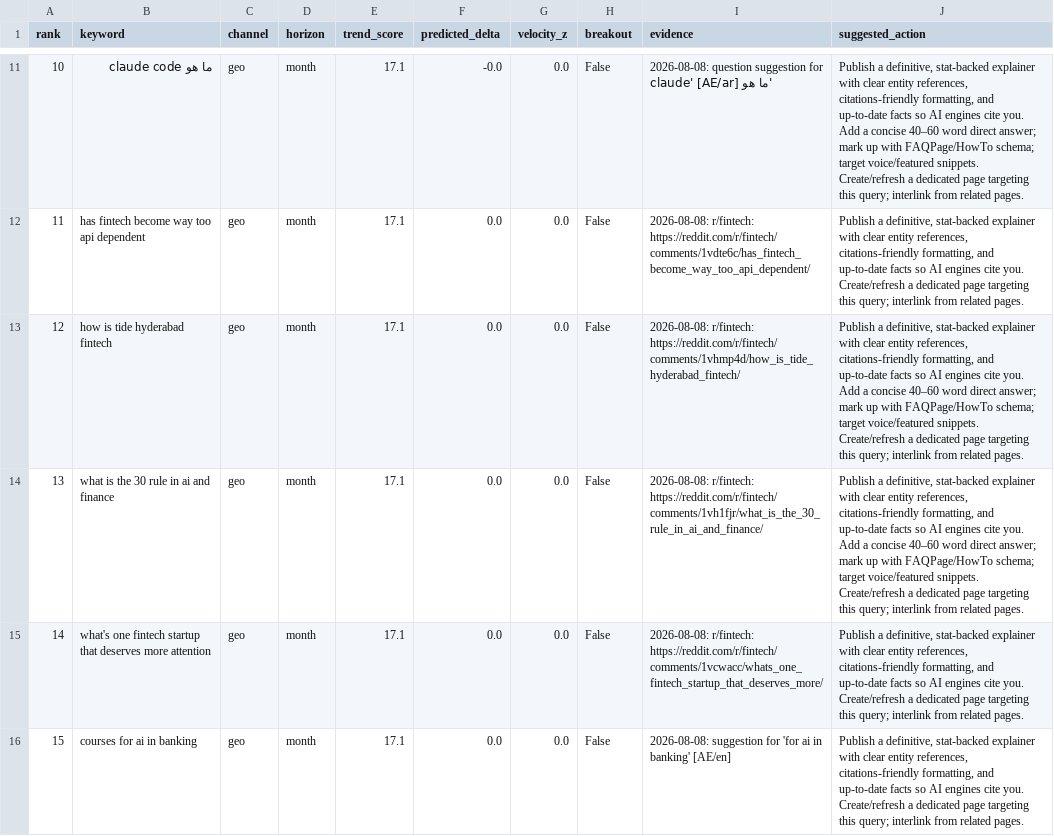
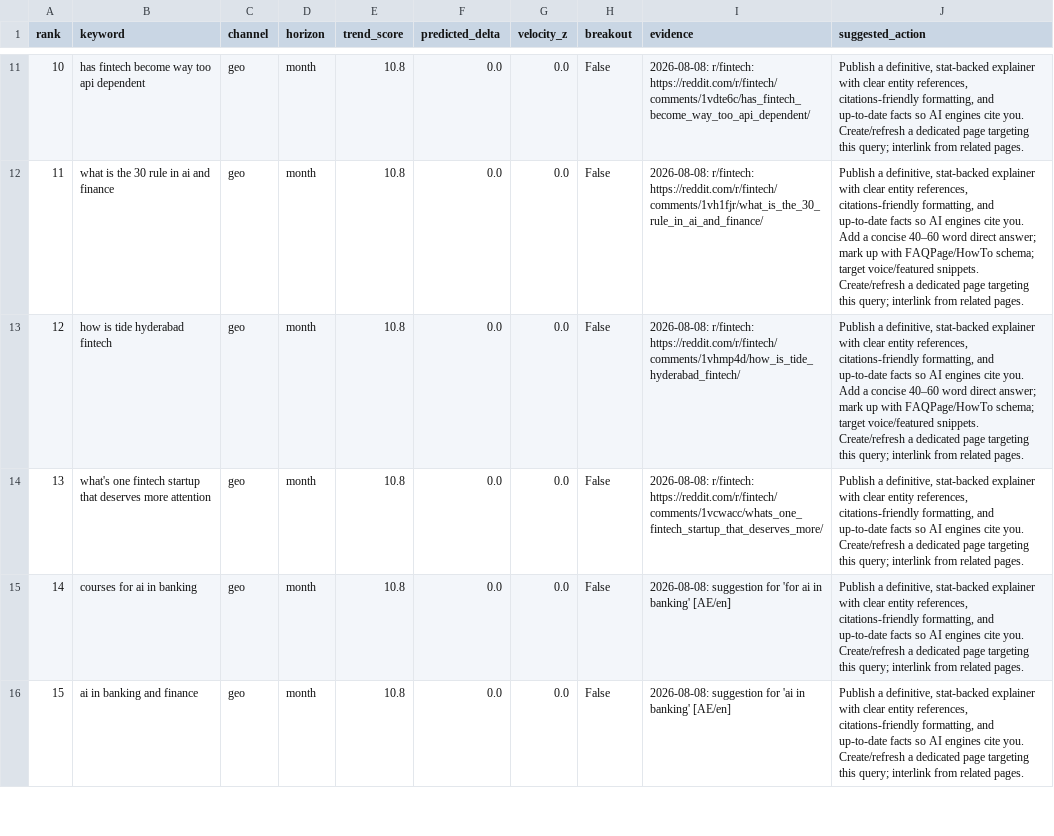
Before and after one commit to raghavhvr/seo-intel, a CSV file: reports/2026-08-08-month-geo.csv, drawn as a sheet; only a part is shown, gaps mark what is left out; the diff covers the shown part only.

```diff
--- a/reports/2026-08-08-month-geo.csv
+++ b/reports/2026-08-08-month-geo.csv
@@ -11,6 +11,6 @@ rank,keyword,channel,horizon,trend_score,predicted_delta,velocity_z,breakout,evi
-10,ما هو claude code,geo,month,17.1,-0.0,0.0,False,2026-08-08: question suggestion for 'ما هو claude' [AE/ar],"Publish a definitive, stat-backed explainer with clear entity references, citations-friendly formatting, and up-to-date facts so AI engines cite you. Add a concise 40–60 word direct answer; mark up with FAQPage/HowTo schema; target voice/featured snippets. Create/refresh a dedicated page targeting this query; interlink from related pages."
-11,has fintech become way too api dependent,geo,month,17.1,0.0,0.0,False,2026-08-08: r/fintech: https://reddit.com/r/fintech/comments/1vdte6c/has_fintech_become_way_too_api_dependent/,"Publish a definitive, stat-backed explainer with clear entity references, citations-friendly formatting, and up-to-date facts so AI engines cite you. Create/refresh a dedicated page targeting this query; interlink from related pages."
-12,how is tide hyderabad fintech,geo,month,17.1,0.0,0.0,False,2026-08-08: r/fintech: https://reddit.com/r/fintech/comments/1vhmp4d/how_is_tide_hyderabad_fintech/,"Publish a definitive, stat-backed explainer with clear entity references, citations-friendly formatting, and up-to-date facts so AI engines cite you. Add a concise 40–60 word direct answer; mark up with FAQPage/HowTo schema; target voice/featured snippets. Create/refresh a dedicated page targeting this query; interlink from related pages."
-13,what is the 30 rule in ai and finance,geo,month,17.1,0.0,0.0,False,2026-08-08: r/fintech: https://reddit.com/r/fintech/comments/1vh1fjr/what_is_the_30_rule_in_ai_and_finance/,"Publish a definitive, stat-backed explainer with clear entity references, citations-friendly formatting, and up-to-date facts so AI engines cite you. Add a concise 40–60 word direct answer; mark up with FAQPage/HowTo schema; target voice/featured snippets. Create/refresh a dedicated page targeting this query; interlink from related pages."
-14,what's one fintech startup that deserves more attention,geo,month,17.1,0.0,0.0,False,2026-08-08: r/fintech: https://reddit.com/r/fintech/comments/1vcwacc/whats_one_fintech_startup_that_deserves_more/,"Publish a definitive, stat-backed explainer with clear entity references, citations-friendly formatting, and up-to-date facts so AI engines cite you. Create/refresh a dedicated page targeting this query; interlink from related pages."
-15,courses for ai in banking,geo,month,17.1,0.0,0.0,False,2026-08-08: suggestion for 'for ai in banking' [AE/en],"Publish a definitive, stat-backed explainer with clear entity references, citations-friendly formatting, and up-to-date facts so AI engines cite you. Create/refresh a dedicated page targeting this query; interlink from related pages."
+10,has fintech become way too api dependent,geo,month,10.8,0.0,0.0,False,2026-08-08: r/fintech: https://reddit.com/r/fintech/comments/1vdte6c/has_fintech_become_way_too_api_dependent/,"Publish a definitive, stat-backed explainer with clear entity references, citations-friendly formatting, and up-to-date facts so AI engines cite you. Create/refresh a dedicated page targeting this query; interlink from related pages."
+11,what is the 30 rule in ai and finance,geo,month,10.8,0.0,0.0,False,2026-08-08: r/fintech: https://reddit.com/r/fintech/comments/1vh1fjr/what_is_the_30_rule_in_ai_and_finance/,"Publish a definitive, stat-backed explainer with clear entity references, citations-friendly formatting, and up-to-date facts so AI engines cite you. Add a concise 40–60 word direct answer; mark up with FAQPage/HowTo schema; target voice/featured snippets. Create/refresh a dedicated page targeting this query; interlink from related pages."
+12,how is tide hyderabad fintech,geo,month,10.8,0.0,0.0,False,2026-08-08: r/fintech: https://reddit.com/r/fintech/comments/1vhmp4d/how_is_tide_hyderabad_fintech/,"Publish a definitive, stat-backed explainer with clear entity references, citations-friendly formatting, and up-to-date facts so AI engines cite you. Add a concise 40–60 word direct answer; mark up with FAQPage/HowTo schema; target voice/featured snippets. Create/refresh a dedicated page targeting this query; interlink from related pages."
+13,what's one fintech startup that deserves more attention,geo,month,10.8,0.0,0.0,False,2026-08-08: r/fintech: https://reddit.com/r/fintech/comments/1vcwacc/whats_one_fintech_startup_that_deserves_more/,"Publish a definitive, stat-backed explainer with clear entity references, citations-friendly formatting, and up-to-date facts so AI engines cite you. Create/refresh a dedicated page targeting this query; interlink from related pages."
+14,courses for ai in banking,geo,month,10.8,0.0,0.0,False,2026-08-08: suggestion for 'for ai in banking' [AE/en],"Publish a definitive, stat-backed explainer with clear entity references, citations-friendly formatting, and up-to-date facts so AI engines cite you. Create/refresh a dedicated page targeting this query; interlink from related pages."
+15,ai in banking and finance,geo,month,10.8,0.0,0.0,False,2026-08-08: suggestion for 'ai in banking' [AE/en],"Publish a definitive, stat-backed explainer with clear entity references, citations-friendly formatting, and up-to-date facts so AI engines cite you. Create/refresh a dedicated page targeting this query; interlink from related pages."
```
Also changed, not shown: 38 edited cells elsewhere in this file, reports/2026-08-08-quarter-aeo.csv, reports/2026-08-08-quarter-geo.csv, 13 other files.
